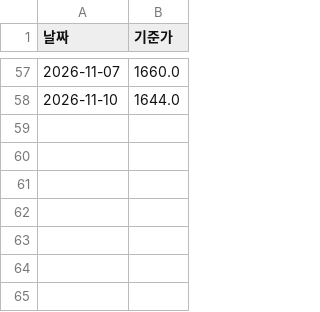
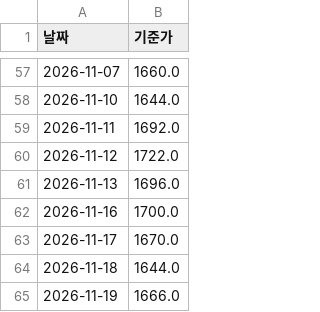
Before and after one commit to frel7022-png/Ochestration, a CSV file: fund_nav_history.csv, drawn as a sheet; only a part is shown, gaps mark what is left out.

```diff
--- a/fund_nav_history.csv
+++ b/fund_nav_history.csv
@@ -58 +58,8 @@
 2026-11-10,1644.0
+2026-11-11,1692.0
+2026-11-12,1722.0
+2026-11-13,1696.0
+2026-11-16,1700.0
+2026-11-17,1670.0
+2026-11-18,1644.0
+2026-11-19,1666.0
```
